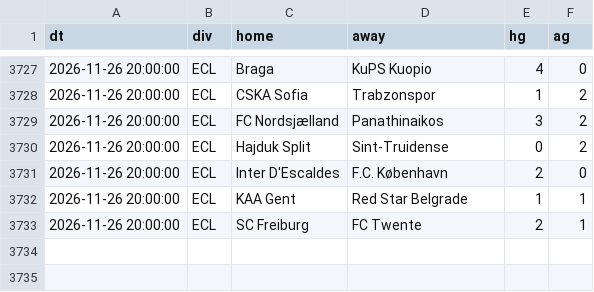
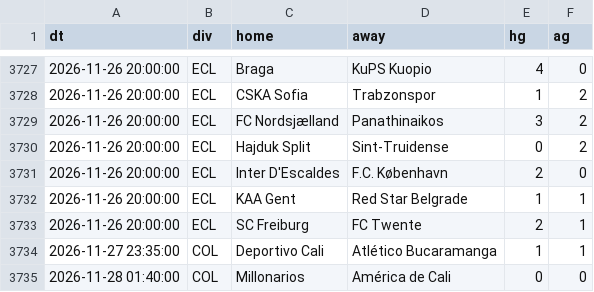
Before and after one commit to bien99/Pronos-Foot, a CSV file: data/espn_eu.csv, drawn as a sheet; only a part is shown, gaps mark what is left out; the diff names each change by its address in the sheet, - before the commit and + after, or states it on an @@ line.

```diff
--- a/data/espn_eu.csv
+++ b/data/espn_eu.csv
+row 3734: 2026-11-27 23:35:00 | COL | Deportivo Cali | Atlético Bucaramanga | 1 | 1
+row 3735: 2026-11-28 01:40:00 | COL | Millonarios | América de Cali | 0 | 0
```
Also changed, not shown: 4 other files.
